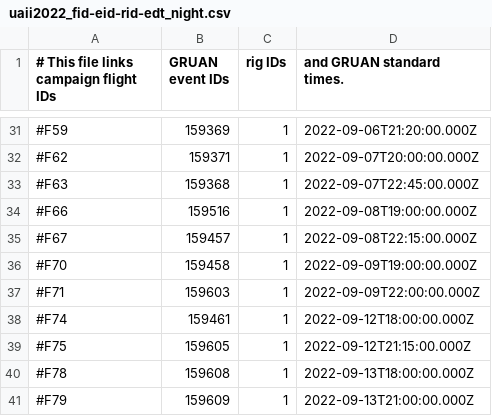
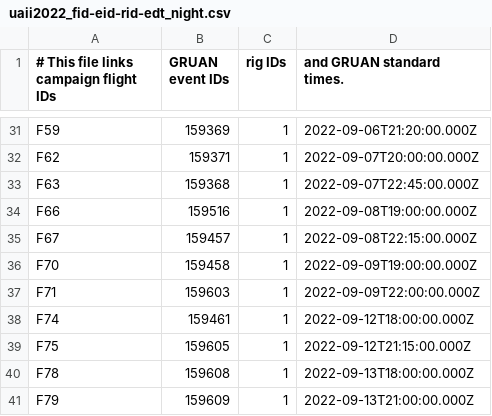
Before and after one commit to MeteoSwiss/dvas, a CSV file: src/dvas_recipes/recipes/uaii2022_fid-eid-rid-edt_night.csv, drawn as a sheet; only a part is shown, gaps mark what is left out; the diff covers the shown part only.

```diff
--- a/src/dvas_recipes/recipes/uaii2022_fid-eid-rid-edt_night.csv
+++ b/src/dvas_recipes/recipes/uaii2022_fid-eid-rid-edt_night.csv
@@ -31,11 +31,11 @@
-#F59,159369,1,2022-09-06T21:20:00.000Z
-#F62,159371,1,2022-09-07T20:00:00.000Z
-#F63,159368,1,2022-09-07T22:45:00.000Z
-#F66,159516,1,2022-09-08T19:00:00.000Z
-#F67,159457,1,2022-09-08T22:15:00.000Z
-#F70,159458,1,2022-09-09T19:00:00.000Z
-#F71,159603,1,2022-09-09T22:00:00.000Z
-#F74,159461,1,2022-09-12T18:00:00.000Z
-#F75,159605,1,2022-09-12T21:15:00.000Z
-#F78,159608,1,2022-09-13T18:00:00.000Z
-#F79,159609,1,2022-09-13T21:00:00.000Z
+F59,159369,1,2022-09-06T21:20:00.000Z
+F62,159371,1,2022-09-07T20:00:00.000Z
+F63,159368,1,2022-09-07T22:45:00.000Z
+F66,159516,1,2022-09-08T19:00:00.000Z
+F67,159457,1,2022-09-08T22:15:00.000Z
+F70,159458,1,2022-09-09T19:00:00.000Z
+F71,159603,1,2022-09-09T22:00:00.000Z
+F74,159461,1,2022-09-12T18:00:00.000Z
+F75,159605,1,2022-09-12T21:15:00.000Z
+F78,159608,1,2022-09-13T18:00:00.000Z
+F79,159609,1,2022-09-13T21:00:00.000Z
```
Also changed, not shown: 25 edited cells elsewhere in this file, src/dvas_recipes/recipes/uaii2022_fid-eid-rid-edt_day.csv, 1 other file.
